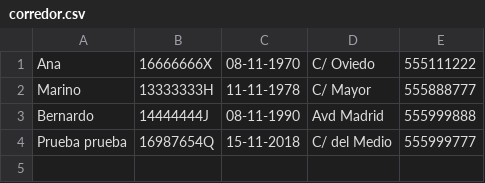
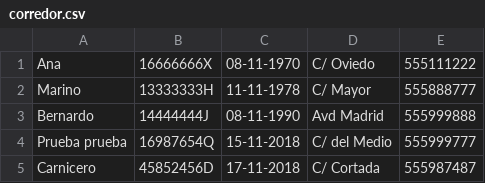
Before and after one commit to fcjavier/DIDIS1819, a CSV file: Practica/Practica1Evaluación_segundaIdea/corredor.csv, drawn as a sheet.

Commit message:
Agregando corredores a las carreras desde la lista de carreras y seleccionando el corredor en la lista de corredores.Dorsal manual(pendiente de modificar).2

```diff
--- a/Practica/Practica1Evaluación_segundaIdea/corredor.csv
+++ b/Practica/Practica1Evaluación_segundaIdea/corredor.csv
@@ -4 +4,2 @@ Bernardo,14444444J,08-11-1990,Avd Madrid,555999888
 Prueba prueba,16987654Q,15-11-2018,C/ del Medio,555999777
+Carnicero,45852456D,17-11-2018,C/ Cortada,555987487
```
Also changed, not shown: 6 other files.
